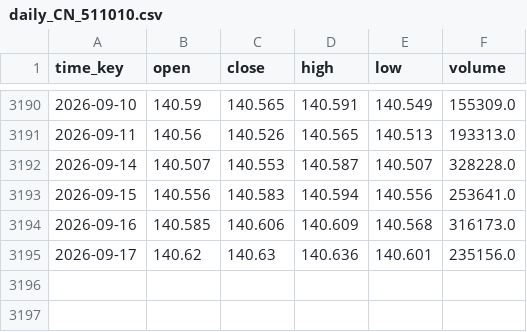
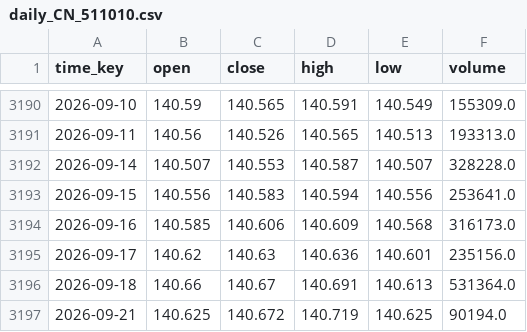
Before and after one commit to flexfengfeng/CSI300_QUANT_TEST, a CSV file: webapp/data/daily_CN_511010.csv, drawn as a sheet; only a part is shown, gaps mark what is left out; the diff names each change by its address in the sheet, - before the commit and + after, or states it on an @@ line.

```diff
--- a/webapp/data/daily_CN_511010.csv
+++ b/webapp/data/daily_CN_511010.csv
+row 3196: 2026-09-18 | 140.66 | 140.67 | 140.691 | 140.613 | 531364.0
+row 3197: 2026-09-21 | 140.625 | 140.672 | 140.719 | 140.625 | 90194.0
```
Also changed, not shown: webapp/data/daily_CN_000300.csv.
